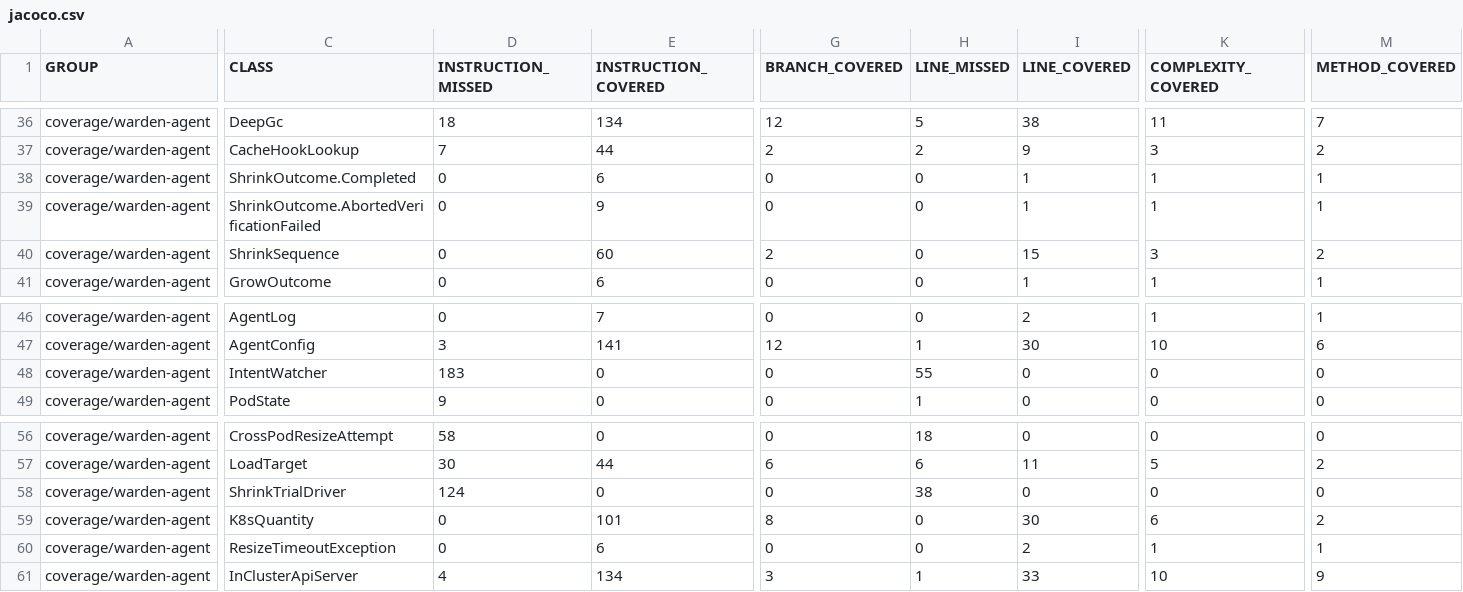
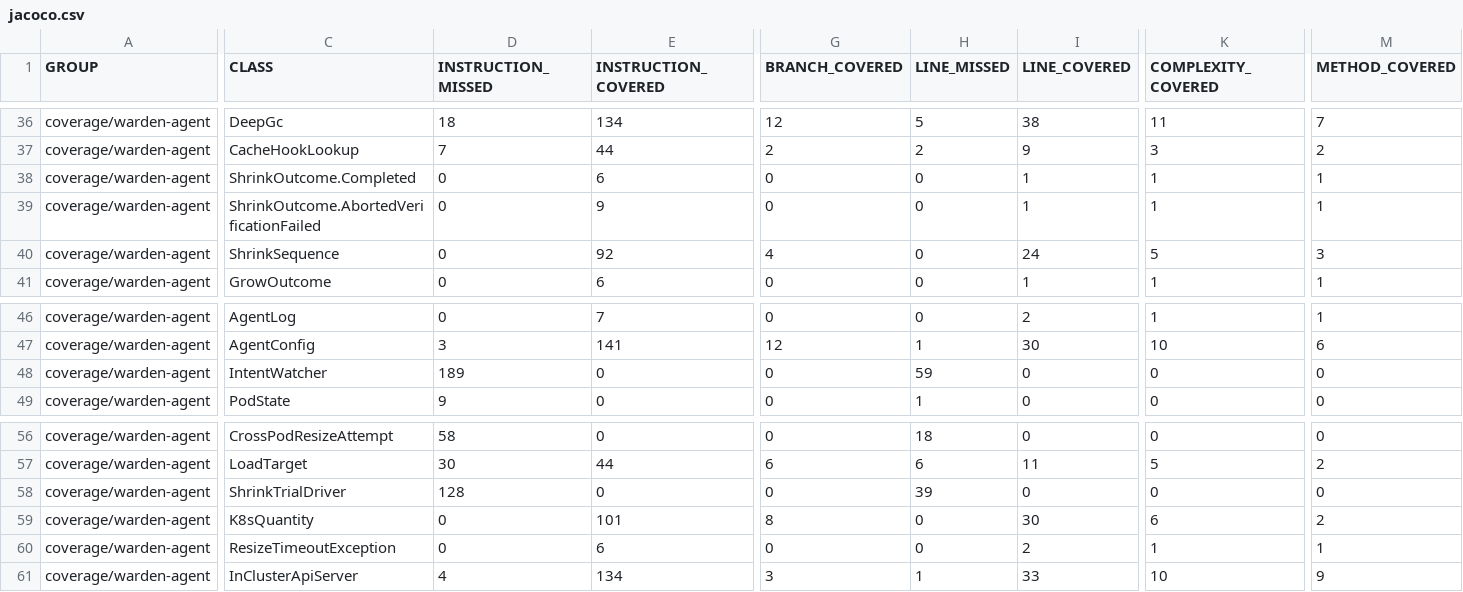
Before and after one commit to baokhang83/mnemo-jvm-warden, a CSV file: jacoco.csv, drawn as a sheet; only a part is shown, gaps mark what is left out; the diff names each change by its address in the sheet, - before the commit and + after, or states it on an @@ line.

```diff
--- a/jacoco.csv
+++ b/jacoco.csv
-E40 (INSTRUCTION_COVERED): 60
+E40 (INSTRUCTION_COVERED): 92
-G40 (BRANCH_COVERED): 2
+G40 (BRANCH_COVERED): 4
-I40 (LINE_COVERED): 15
+I40 (LINE_COVERED): 24
-K40 (COMPLEXITY_COVERED): 3
+K40 (COMPLEXITY_COVERED): 5
-M40 (METHOD_COVERED): 2
+M40 (METHOD_COVERED): 3
-D48 (INSTRUCTION_MISSED): 183
+D48 (INSTRUCTION_MISSED): 189
-H48 (LINE_MISSED): 55
+H48 (LINE_MISSED): 59
-D58 (INSTRUCTION_MISSED): 124
+D58 (INSTRUCTION_MISSED): 128
-H58 (LINE_MISSED): 38
+H58 (LINE_MISSED): 39
```
Also changed, not shown: 16 other files.
